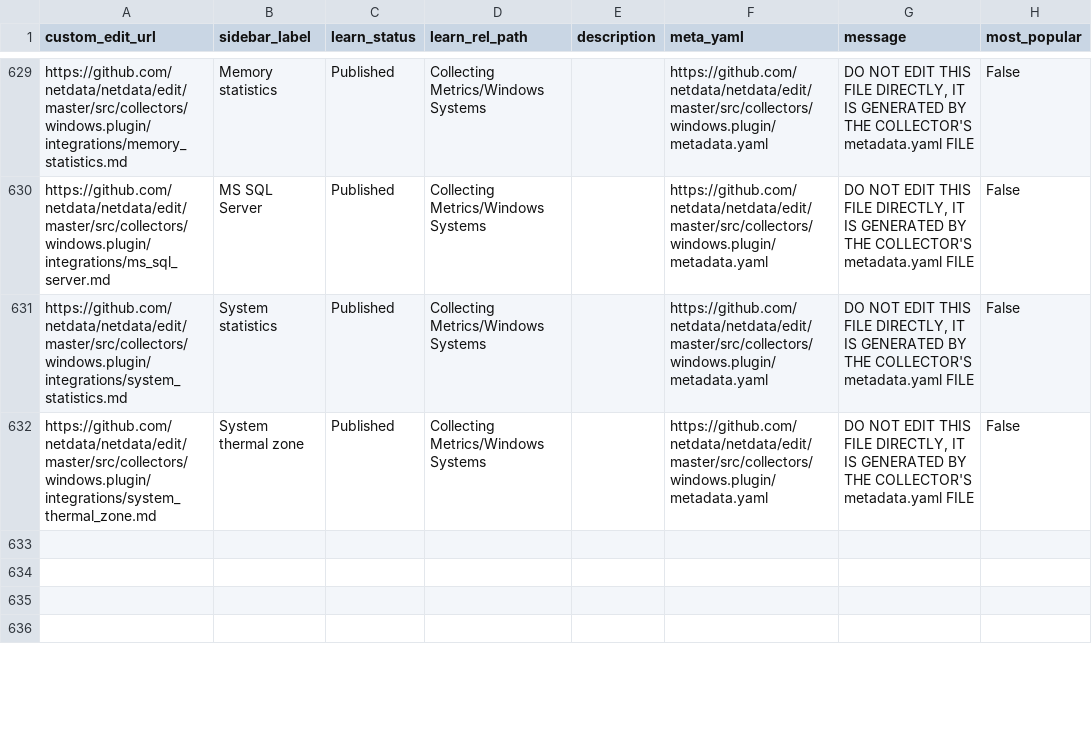
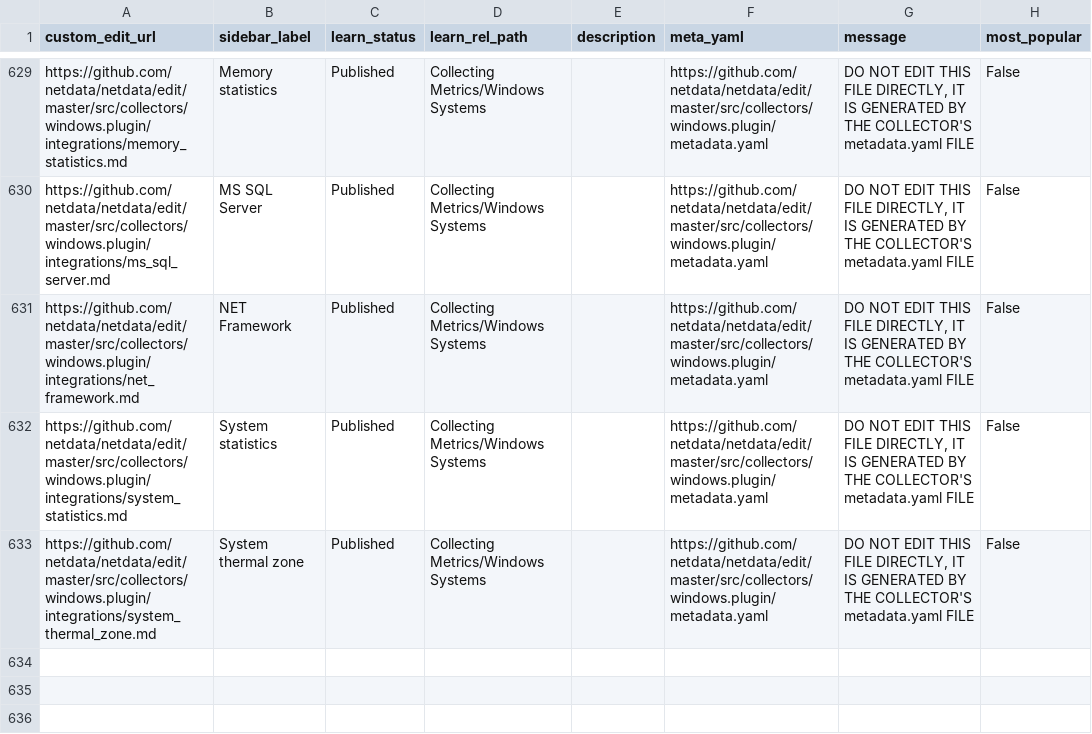
Before and after one commit to netdata/learn, a TSV file: ingest/generated_map.tsv, drawn as a sheet; only a part is shown, gaps mark what is left out; the shorter side is filled out with more unchanged rows; the diff names each change by its address in the sheet, - before the commit and + after, or states it on an @@ line.

```diff
--- a/ingest/generated_map.tsv
+++ b/ingest/generated_map.tsv
+row 631: https://github.com/netdata/netdata/edit/master/src/collectors/windows.plugin/integrations/net_framework.md | NET Framework | Published | Collecting Metrics/Windows Systems |  | https://github.com/netdata/netdata/edit/master/src/collectors/windows.plugin/metadata.yaml | DO NOT EDIT THIS FILE DIRECTLY, IT IS GENERATED BY THE COLLECTOR'S metadata.yaml FILE | False
```
Also changed, not shown: ingest/one_commit_back_file-dict.tsv, 4 other files.
